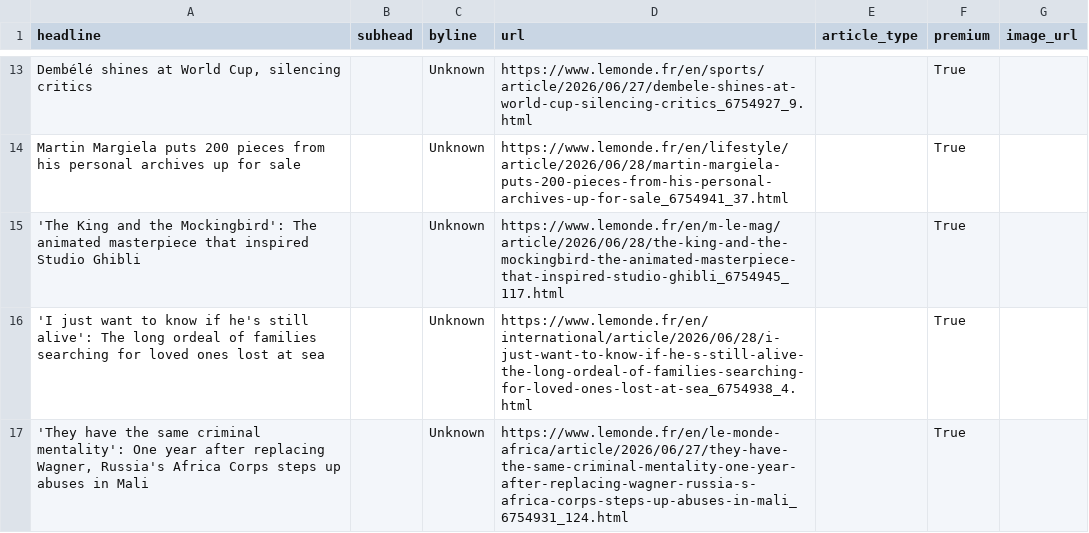
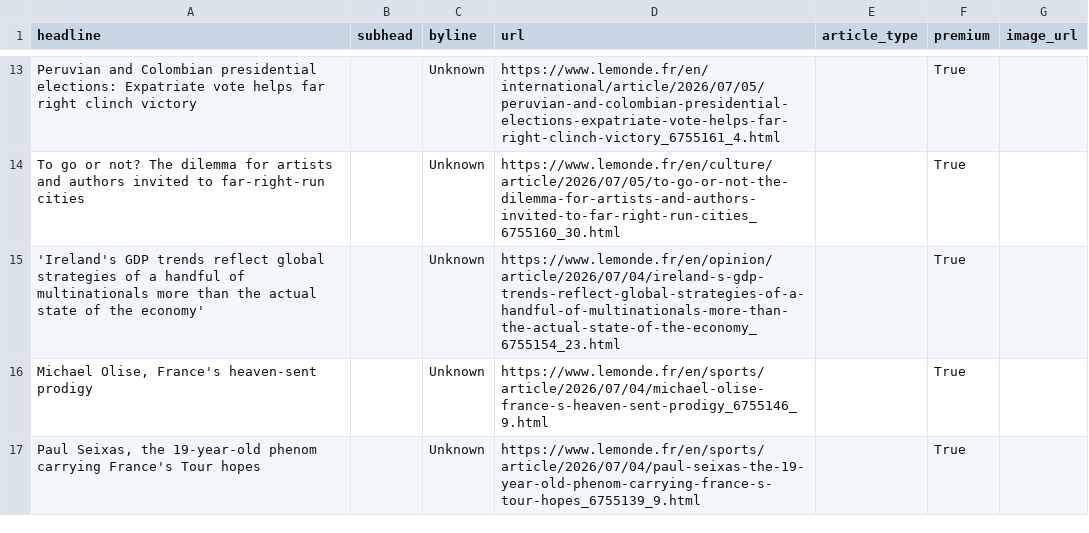
Before and after one commit to rachelavice/lede-homework-06, a CSV file: hw-07/lemonde_fr_news.csv, drawn as a sheet; only a part is shown, gaps mark what is left out; the diff covers the shown part only; the diff names each change by its address in the sheet, - before the commit and + after, or states it on an @@ line.

```diff
--- a/hw-07/lemonde_fr_news.csv
+++ b/hw-07/lemonde_fr_news.csv
-A13 (headline): Dembélé shines at World Cup, silencing critics
+A13 (headline): Peruvian and Colombian presidential elections: Expatriate vote helps far right clinch victory
-D13 (url): https://www.lemonde.fr/en/sports/article/2026/06/27/dembele-shines-at-world-cup-silencing-critics_6754927_9.html
+D13 (url): https://www.lemonde.fr/en/international/article/2026/07/05/peruvian-and-colombian-presidential-elections-expatriate-vote-helps-far-right-clinch-victory_6755161_4.html
-A14 (headline): Martin Margiela puts 200 pieces from his personal archives up for sale
+A14 (headline): To go or not? The dilemma for artists and authors invited to far-right-run cities
-D14 (url): https://www.lemonde.fr/en/lifestyle/article/2026/06/28/martin-margiela-puts-200-pieces-from-his-personal-archives-up-for-sale_6754941_37.html
+D14 (url): https://www.lemonde.fr/en/culture/article/2026/07/05/to-go-or-not-the-dilemma-for-artists-and-authors-invited-to-far-right-run-cities_6755160_30.html
-A15 (headline): 'The King and the Mockingbird': The animated masterpiece that inspired Studio Ghibli
+A15 (headline): 'Ireland's GDP trends reflect global strategies of a handful of multinationals more than the actual state of the economy'
-D15 (url): https://www.lemonde.fr/en/m-le-mag/article/2026/06/28/the-king-and-the-mockingbird-the-animated-masterpiece-that-inspired-studio-ghibli_6754945_117.html
+D15 (url): https://www.lemonde.fr/en/opinion/article/2026/07/04/ireland-s-gdp-trends-reflect-global-strategies-of-a-handful-of-multinationals-more-than-the-actual-state-of-the-economy_6755154_23.html
-A16 (headline): 'I just want to know if he's still alive': The long ordeal of families searching for loved ones lost at sea
+A16 (headline): Michael Olise, France's heaven-sent prodigy
-D16 (url): https://www.lemonde.fr/en/international/article/2026/06/28/i-just-want-to-know-if-he-s-still-alive-the-long-ordeal-of-families-searching-for-loved-ones-lost-at-sea_6754938_4.html
+D16 (url): https://www.lemonde.fr/en/sports/article/2026/07/04/michael-olise-france-s-heaven-sent-prodigy_6755146_9.html
-A17 (headline): 'They have the same criminal mentality': One year after replacing Wagner, Russia's Africa Corps steps up abuses in Mali
+A17 (headline): Paul Seixas, the 19-year-old phenom carrying France's Tour hopes
-D17 (url): https://www.lemonde.fr/en/le-monde-africa/article/2026/06/27/they-have-the-same-criminal-mentality-one-year-after-replacing-wagner-russia-s-africa-corps-steps-up-abuses-in-mali_6754931_124.html
+D17 (url): https://www.lemonde.fr/en/sports/article/2026/07/04/paul-seixas-the-19-year-old-phenom-carrying-france-s-tour-hopes_6755139_9.html
```
Also changed, not shown: 8 added rows, 8 removed rows and 35 edited cells elsewhere in this file, 1 other file.
